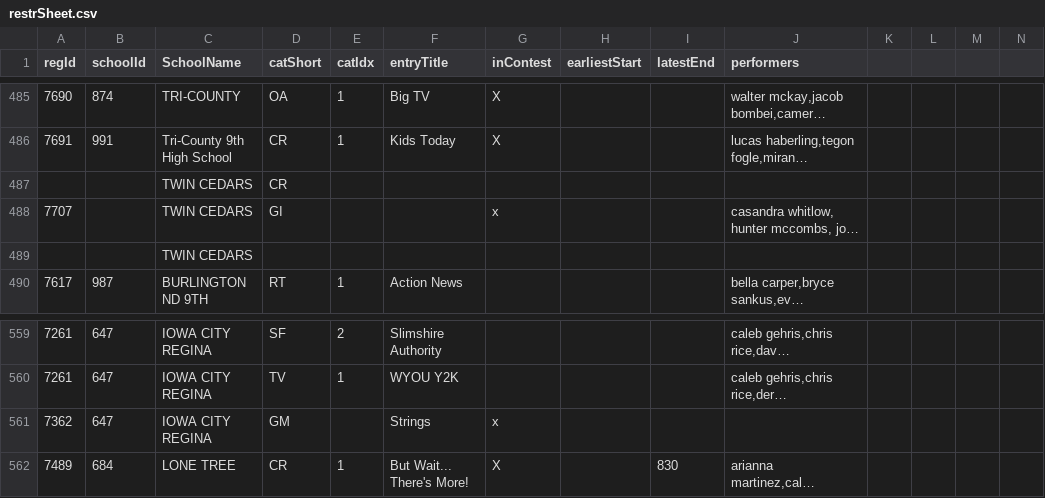
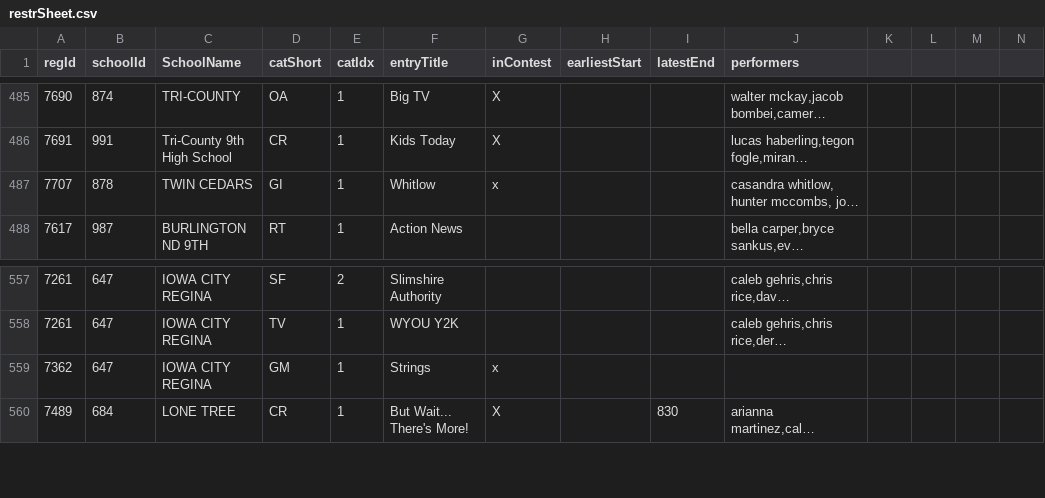
Before and after one commit to unitink72/speechsched, a CSV file: 2017_Wash/restrSheet.csv, drawn as a sheet; only a part is shown, gaps mark what is left out; long unchanged cells end in …; removed rows and columns are numbered as before the commit, all else as after; rows hold the shown columns only; the diff names each change by its address in the sheet, - before the commit and + after, or states it on an @@ line.

Commit message:
fixed invalid rows

```diff
--- a/2017_Wash/restrSheet.csv
+++ b/2017_Wash/restrSheet.csv
-row 487:  |  | TWIN CEDARS | CR
-B487 (schoolId): (empty)
+B487 (schoolId): 878
-E487 (catIdx): (empty)
+E487 (catIdx): 1
-F487 (entryTitle): (empty)
+F487 (entryTitle): Whitlow
-row 489:  |  | TWIN CEDARS
-E559 (catIdx): (empty)
+E559 (catIdx): 1
```
